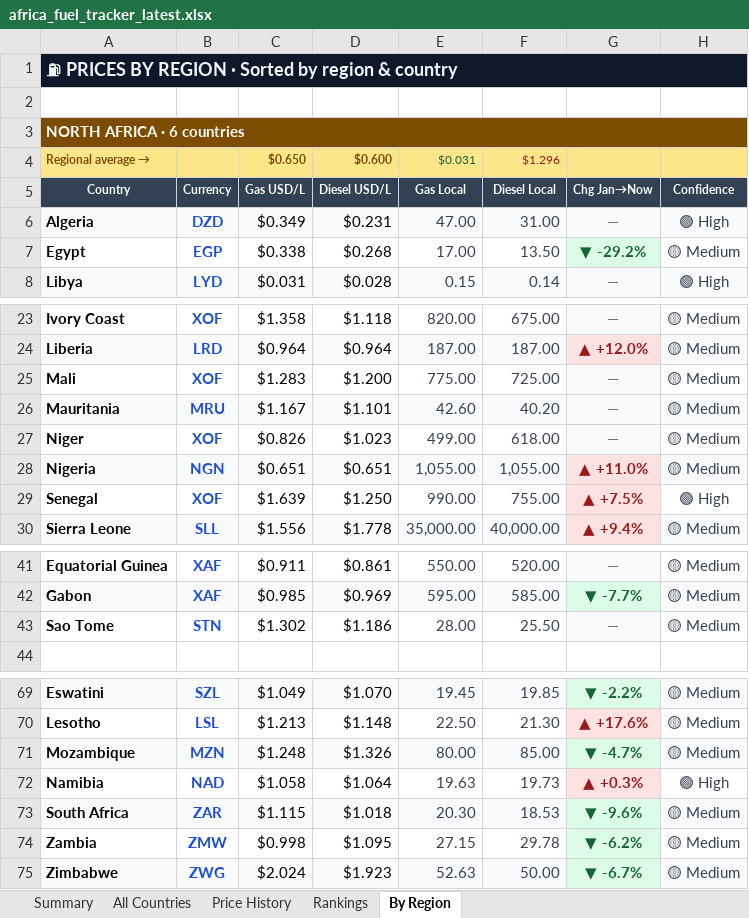
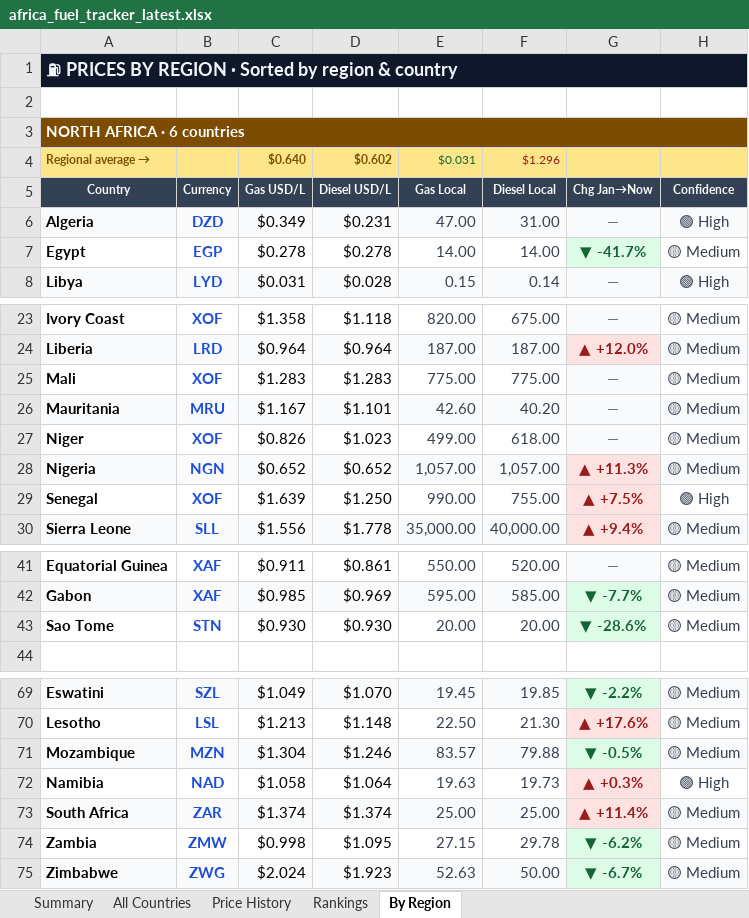
Before and after one commit to Data-Innovation-For-Africa/africa-fuel-tracker, an Excel workbook: africa_fuel_tracker_latest.xlsx, sheet By Region, drawn as a sheet; only a part is shown, gaps mark what is left out; values as stored, in another font and other column widths than the file's, no borders; the diff covers the shown part only; the diff names each change by its address in the sheet, - before the commit and + after, or states it on an @@ line.

```diff
--- a/africa_fuel_tracker_latest.xlsx (sheet By Region)
+++ b/africa_fuel_tracker_latest.xlsx (sheet By Region)
-C4: $0.650
+C4: $0.640
-D4: $0.600
+D4: $0.602
-C7: $0.338
+C7: $0.278
-D7: $0.268
+D7: $0.278
-E7: 17.00
+E7: 14.00
-F7: 13.50
+F7: 14.00
-G7: ▼ -29.2%
+G7: ▼ -41.7%
-D25: $1.200
+D25: $1.283
-F25: 725.00
+F25: 775.00
-C28: $0.651
+C28: $0.652
-D28: $0.651
+D28: $0.652
-E28: 1,055.00
+E28: 1,057.00
-F28: 1,055.00
+F28: 1,057.00
-G28: ▲ +11.0%
+G28: ▲ +11.3%
-C43: $1.302
+C43: $0.930
-D43: $1.186
+D43: $0.930
-E43: 28.00
+E43: 20.00
-F43: 25.50
+F43: 20.00
-G43: —
+G43: ▼ -28.6%
@@ G43 fill: #F9FAFB → #DCFCE7, text colour: #6B7280 → #166534 @@
-C71: $1.248
+C71: $1.304
-D71: $1.326
+D71: $1.246
-E71: 80.00
+E71: 83.57
-F71: 85.00
+F71: 79.88
-G71: ▼ -4.7%
+G71: ▼ -0.5%
-C73: $1.115
+C73: $1.374
-D73: $1.018
+D73: $1.374
-E73: 20.30
+E73: 25.00
-F73: 18.53
+F73: 25.00
-G73: ▼ -9.6%
+G73: ▲ +11.4%
@@ G73 fill: #DCFCE7 → #FEE2E2, text colour: #166534 → #991B1B @@
```
Also changed, not shown: 6 edited cells elsewhere in this sheet, sheet Rankings, sheet Price History, sheet All Countries, sheet Summary, 3 other files.
